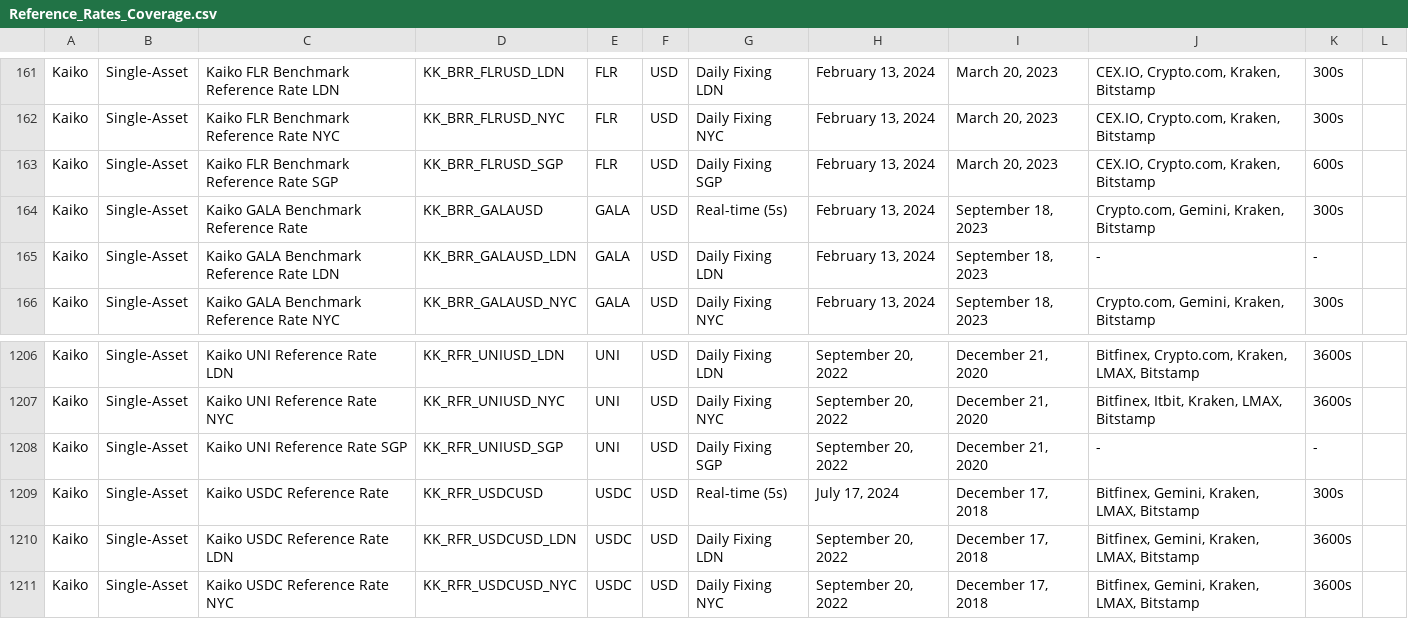
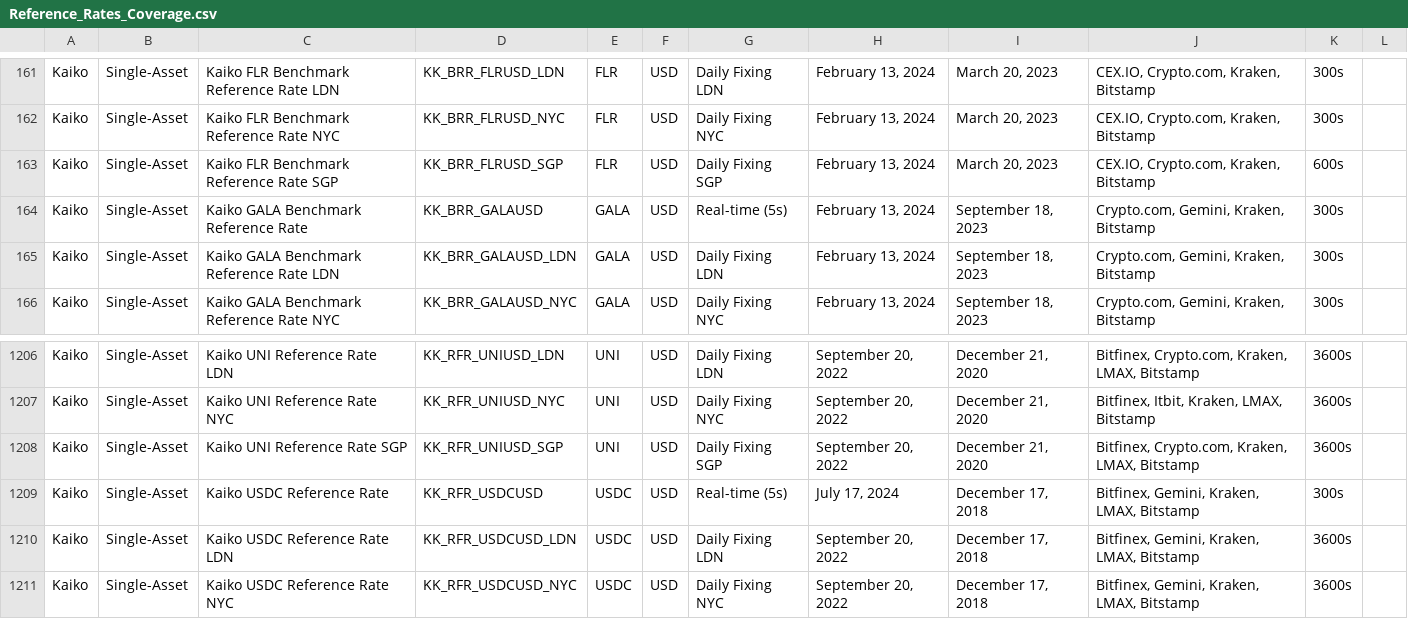
Before and after one commit to rdavill/kaiko_indices_coverage, a CSV file: Reference_Rates_Coverage.csv, drawn as a sheet; only a part is shown, gaps mark what is left out.

```diff
--- a/Reference_Rates_Coverage.csv
+++ b/Reference_Rates_Coverage.csv
@@ -164,3 +164,3 @@ Kaiko,Single-Asset,Kaiko FLR Benchmark Reference Rate SGP,KK_BRR_FLRUSD_SGP,FLR,
 Kaiko,Single-Asset,Kaiko GALA Benchmark Reference Rate ,KK_BRR_GALAUSD,GALA,USD,Real-time (5s),"February 13, 2024","September 18, 2023","Crypto.com, Gemini, Kraken, Bitstamp",300s,
-Kaiko,Single-Asset,Kaiko GALA Benchmark Reference Rate LDN,KK_BRR_GALAUSD_LDN,GALA,USD,Daily Fixing LDN,"February 13, 2024","September 18, 2023",-,-,
+Kaiko,Single-Asset,Kaiko GALA Benchmark Reference Rate LDN,KK_BRR_GALAUSD_LDN,GALA,USD,Daily Fixing LDN,"February 13, 2024","September 18, 2023","Crypto.com, Gemini, Kraken, Bitstamp",300s,
 Kaiko,Single-Asset,Kaiko GALA Benchmark Reference Rate NYC,KK_BRR_GALAUSD_NYC,GALA,USD,Daily Fixing NYC,"February 13, 2024","September 18, 2023","Crypto.com, Gemini, Kraken, Bitstamp",300s,
@@ -1207,3 +1207,3 @@ Kaiko,Single-Asset,Kaiko UNI Reference Rate LDN,KK_RFR_UNIUSD_LDN,UNI,USD,Daily
 Kaiko,Single-Asset,Kaiko UNI Reference Rate NYC,KK_RFR_UNIUSD_NYC,UNI,USD,Daily Fixing NYC,"September 20, 2022","December 21, 2020","Bitfinex, Itbit, Kraken, LMAX, Bitstamp",3600s,
-Kaiko,Single-Asset,Kaiko UNI Reference Rate SGP,KK_RFR_UNIUSD_SGP,UNI,USD,Daily Fixing SGP,"September 20, 2022","December 21, 2020",-,-,
+Kaiko,Single-Asset,Kaiko UNI Reference Rate SGP,KK_RFR_UNIUSD_SGP,UNI,USD,Daily Fixing SGP,"September 20, 2022","December 21, 2020","Bitfinex, Crypto.com, Kraken, LMAX, Bitstamp",3600s,
 Kaiko,Single-Asset,Kaiko USDC Reference Rate ,KK_RFR_USDCUSD,USDC,USD,Real-time (5s),"July 17, 2024","December 17, 2018","Bitfinex, Gemini, Kraken, LMAX, Bitstamp",300s,
```
